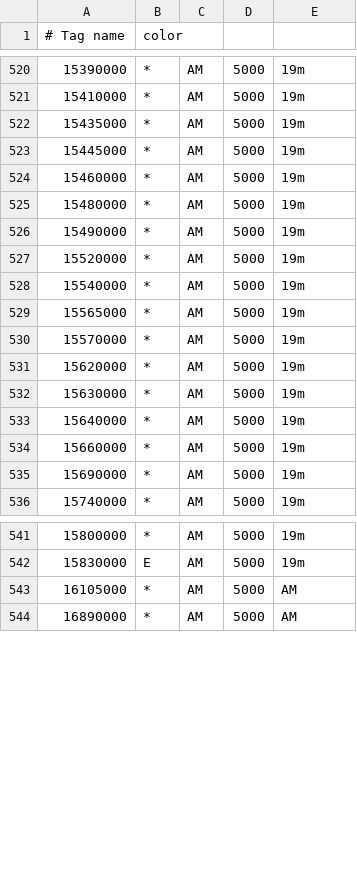
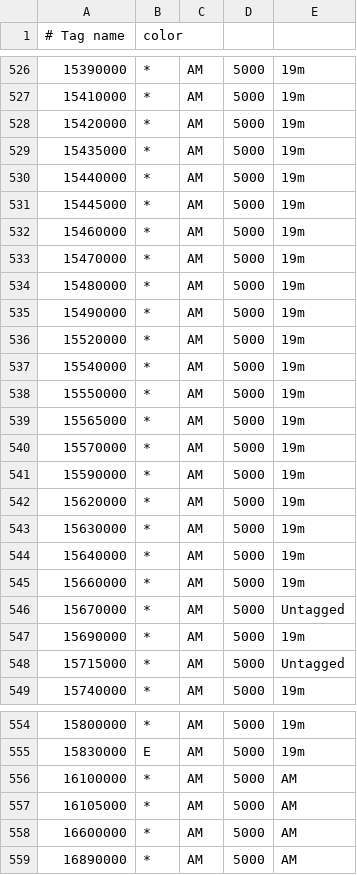
Before and after one commit to jalsaman/sdr, a CSV file: gqrx/bookmarks.csv, drawn as a sheet; only a part is shown, gaps mark what is left out; the diff covers the shown part only; the diff names each change by its address in the sheet, - before the commit and + after, or states it on an @@ line.

Commit message:
update

```diff
--- a/gqrx/bookmarks.csv
+++ b/gqrx/bookmarks.csv
+row 528: 15420000 | * | AM | 5000 | 19m
+row 530: 15440000 | * | AM | 5000 | 19m
+row 533: 15470000 | * | AM | 5000 | 19m
+row 538: 15550000 | * | AM | 5000 | 19m
+row 541: 15590000 | * | AM | 5000 | 19m
+row 546: 15670000 | * | AM | 5000 | Untagged
+row 548: 15715000 | * | AM | 5000 | Untagged
+row 556: 16100000 | * | AM | 5000 | AM
+row 558: 16600000 | * | AM | 5000 | AM
```
Also changed, not shown: 12 added rows, 54 moved rows and 1 edited cell elsewhere in this file.
